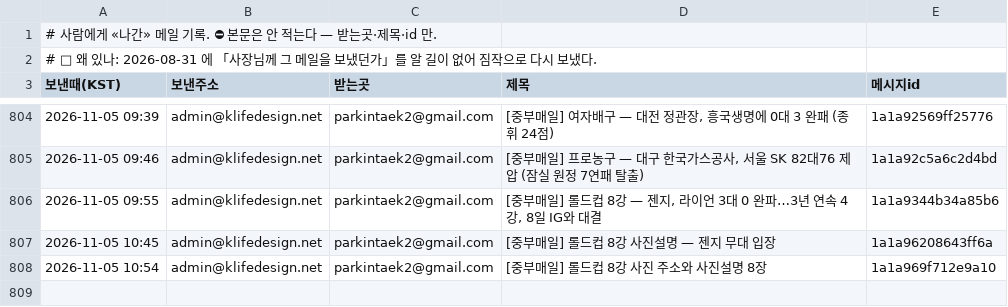
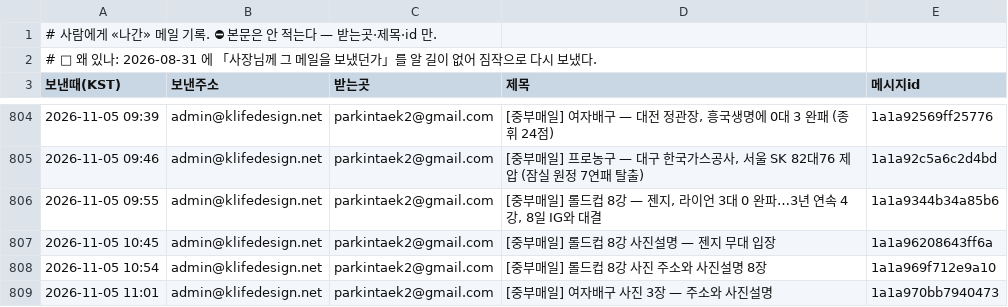
Before and after one commit to parkintaek2-gif/parkintaek2-gif.github.io, a TSV file: docs/보낸메일.tsv, drawn as a sheet; only a part is shown, gaps mark what is left out.

Commit message:
보낸메일 기록 — 2026-11-05 11:01 [중부매일] 여자배구 사진 3장 — 주소와 사진설명

```diff
--- a/docs/보낸메일.tsv
+++ b/docs/보낸메일.tsv
@@ -808 +808,2 @@
 2026-11-05 10:54	admin@klifedesign.net	parkintaek2@gmail.com	[중부매일] 롤드컵 8강 사진 주소와 사진설명 8장	1a1a969f712e9a10
+2026-11-05 11:01	admin@klifedesign.net	parkintaek2@gmail.com	[중부매일] 여자배구 사진 3장 — 주소와 사진설명	1a1a970bb7940473
```
